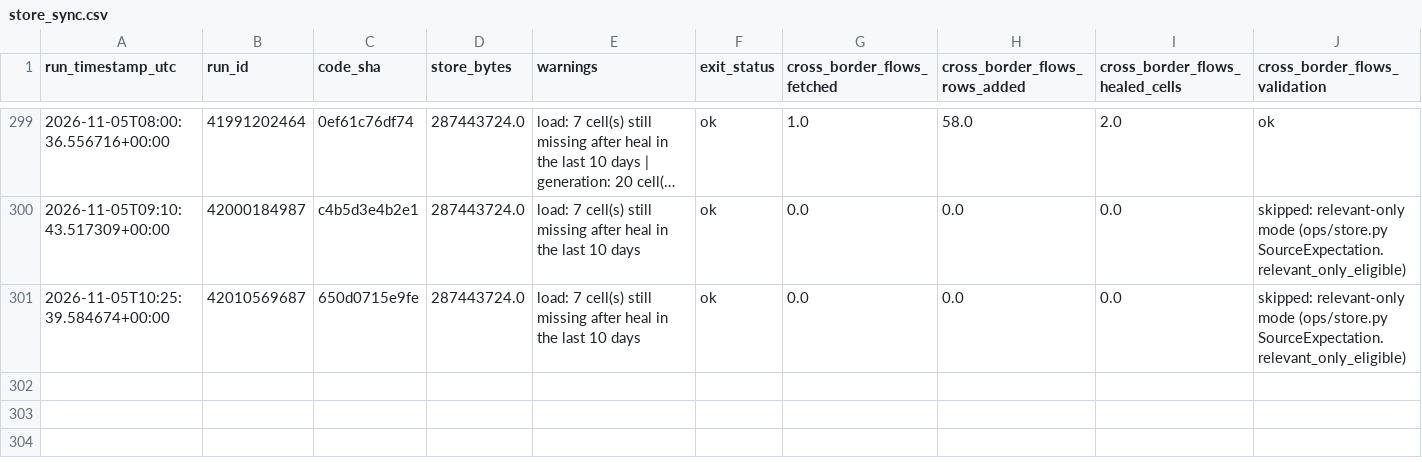
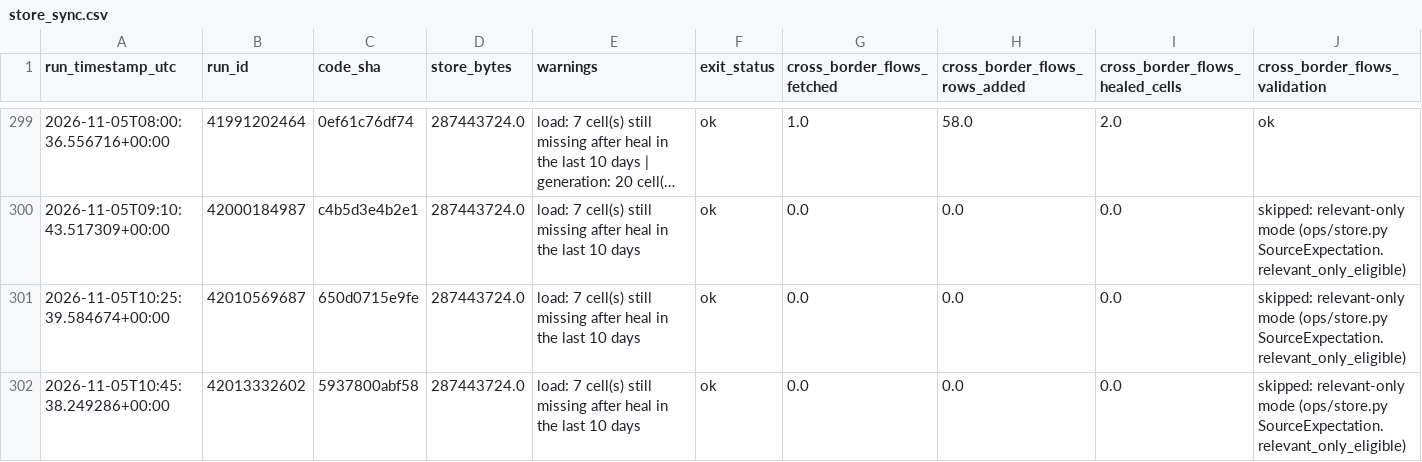
Before and after one commit to soentkeblindow/day-ahead-forecast-live-ops, a CSV file: logs/store_sync.csv, drawn as a sheet; only a part is shown, gaps mark what is left out; long unchanged cells end in …; rows hold the shown columns only; the diff names each change by its address in the sheet, - before the commit and + after, or states it on an @@ line.

```diff
--- a/logs/store_sync.csv
+++ b/logs/store_sync.csv
+row 302: 2026-11-05T10:45:38.249286+00:00 | 42013332602 | 5937800abf58 | 287443724.0 | load: 7 cell(s) still missing after heal in the last 10 days | ok | 0.0 | 0.0 | 0.0 | skipped: relevant-only mode (ops/store.py SourceExpectation.relevant_only_eligible)
```
